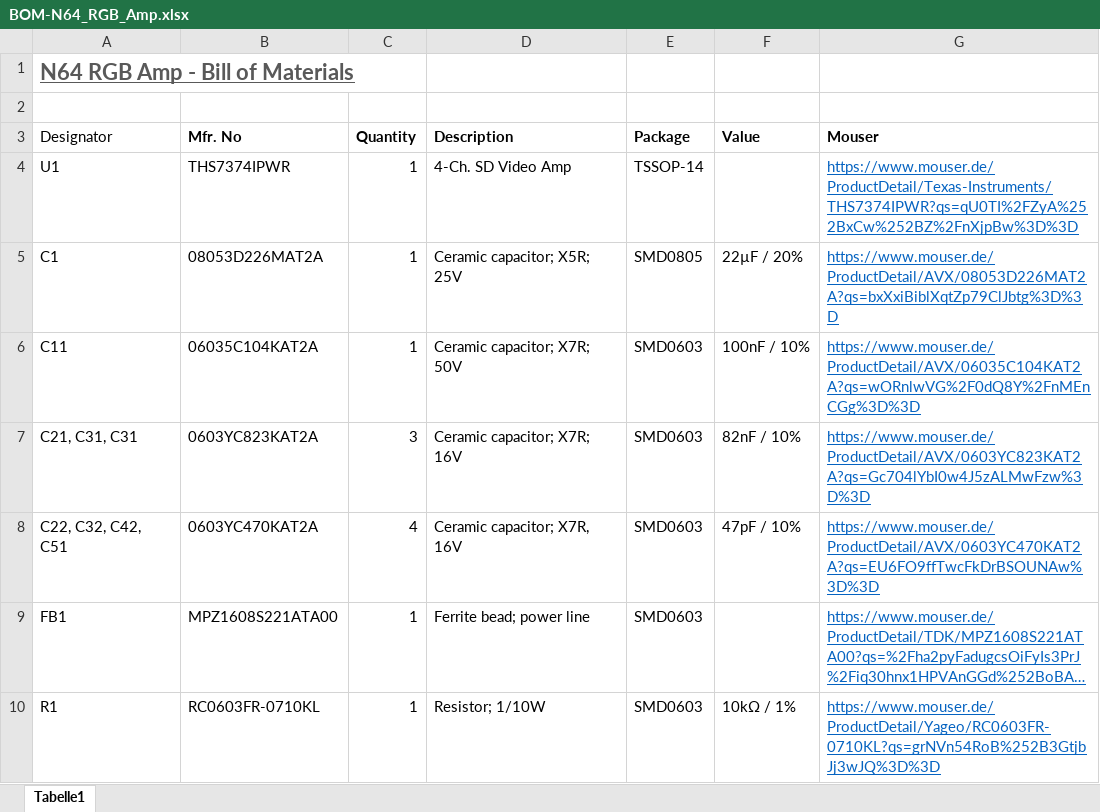
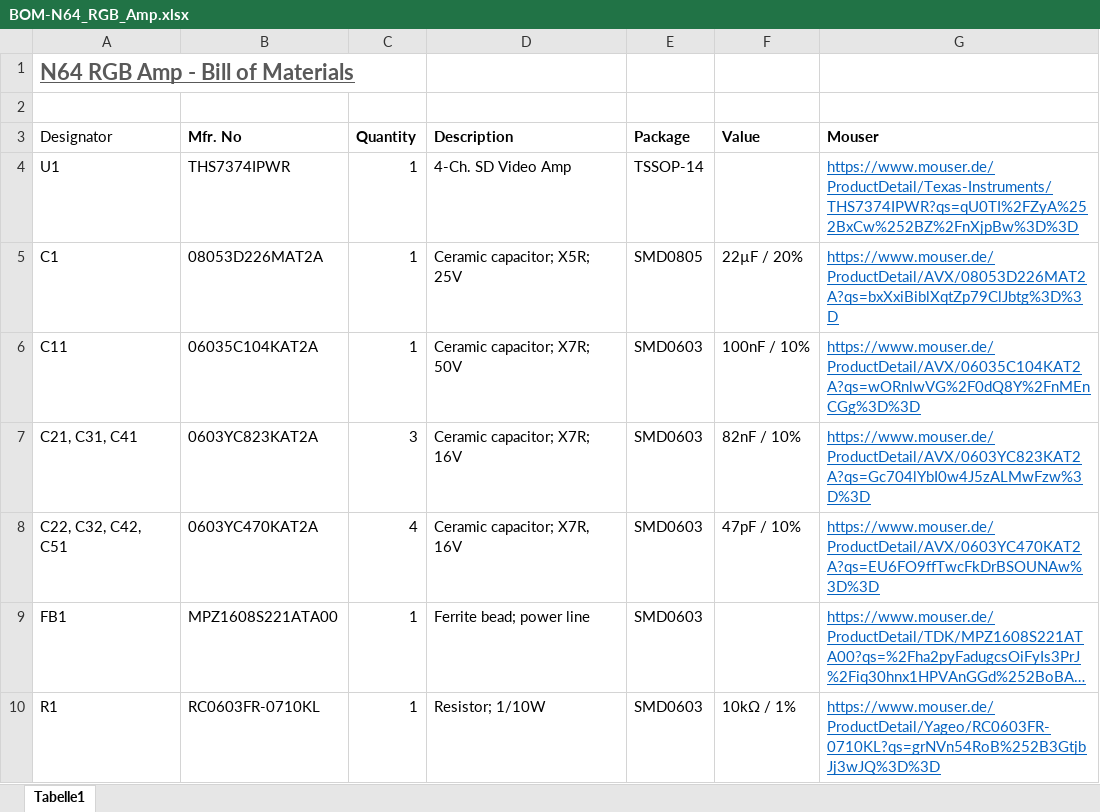
Before and after one commit to TzorriMahm/N64_RGB_Amp, an Excel workbook: BOM-N64_RGB_Amp.xlsx, sheet Tabelle1, drawn as a sheet; only a part is shown; long unchanged cells end in …; values as stored, in another font and other column widths than the file's, no borders; the diff names each change by its address in the sheet, - before the commit and + after, or states it on an @@ line.

Commit message:
Fixed typo in BOM. Thanks, @hitmanmcc!

```diff
--- a/BOM-N64_RGB_Amp.xlsx (sheet Tabelle1)
+++ b/BOM-N64_RGB_Amp.xlsx (sheet Tabelle1)
-A7 (Designator): C21, C31, C31
+A7 (Designator): C21, C31, C41
```
